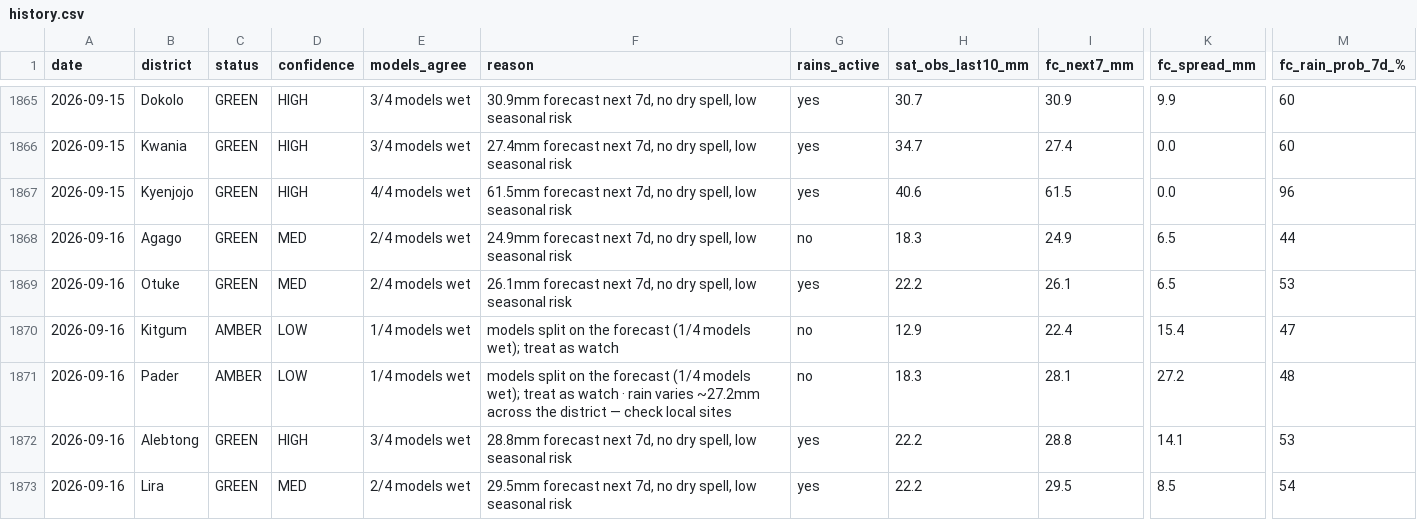
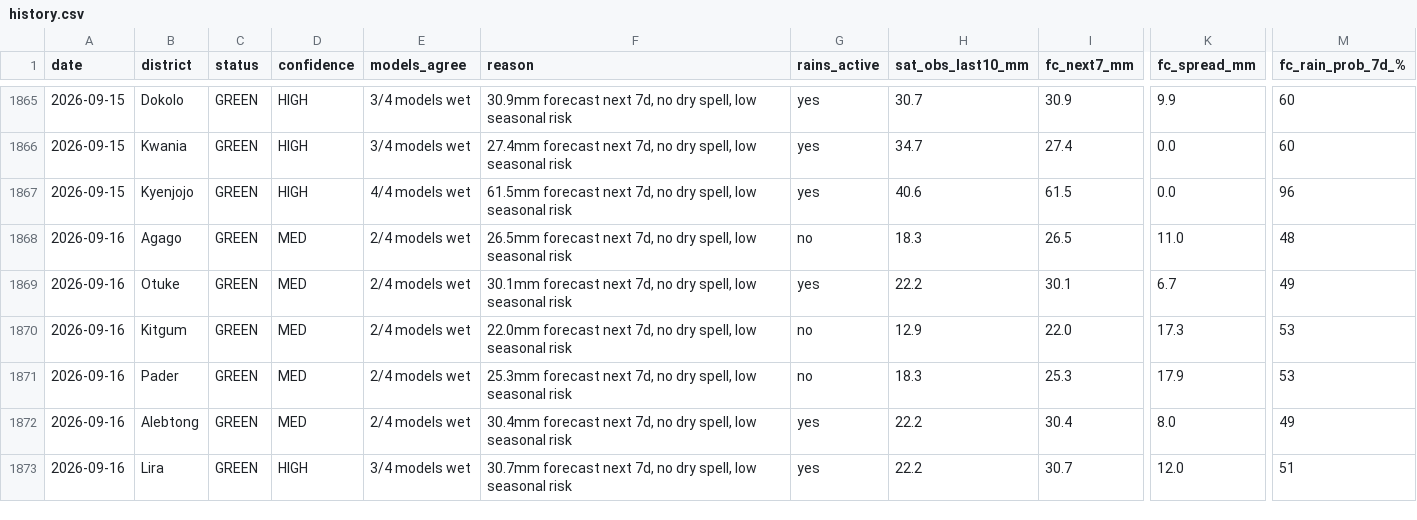
Before and after one commit to quinn-Uganda/planting-monitor, a CSV file: planting_monitor_out/history.csv, drawn as a sheet; only a part is shown, gaps mark what is left out; the diff covers the shown part only; the diff names each change by its address in the sheet, - before the commit and + after, or states it on an @@ line.

```diff
--- a/planting_monitor_out/history.csv
+++ b/planting_monitor_out/history.csv
-F1868 (reason): 24.9mm forecast next…
+F1868 (reason): 26.5mm forecast next…
-I1868 (fc_next7_mm): 24.9
+I1868 (fc_next7_mm): 26.5
-K1868 (fc_spread_mm): 6.5
+K1868 (fc_spread_mm): 11.0
-M1868 (fc_rain_prob_7d_%): 44
+M1868 (fc_rain_prob_7d_%): 48
-F1869 (reason): 26.1mm forecast next…
+F1869 (reason): 30.1mm forecast next…
-I1869 (fc_next7_mm): 26.1
+I1869 (fc_next7_mm): 30.1
-K1869 (fc_spread_mm): 6.5
+K1869 (fc_spread_mm): 6.7
-M1869 (fc_rain_prob_7d_%): 53
+M1869 (fc_rain_prob_7d_%): 49
-C1870:C1871 (status): AMBER
+C1870:C1871 (status): GREEN
-D1870:D1871 (confidence): LOW
+D1870:D1871 (confidence): MED
-E1870:E1871 (models_agree): 1/4 models wet
+E1870:E1871 (models_agree): 2/4 models wet
-F1870 (reason): models split on the forecast (1/4 models wet); treat as watch
+F1870 (reason): 22.0mm forecast next 7d, no dry spell, low seasonal risk
-I1870 (fc_next7_mm): 22.4
+I1870 (fc_next7_mm): 22.0
-K1870 (fc_spread_mm): 15.4
+K1870 (fc_spread_mm): 17.3
-M1870 (fc_rain_prob_7d_%): 47
+M1870 (fc_rain_prob_7d_%): 53
-F1871 (reason): models split on the forecast (1/4 models wet); treat as watch · rain varies ~27.2mm across the district — check local sites
+F1871 (reason): 25.3mm forecast next 7d, no dry spell, low seasonal risk
-I1871 (fc_next7_mm): 28.1
+I1871 (fc_next7_mm): 25.3
-K1871 (fc_spread_mm): 27.2
+K1871 (fc_spread_mm): 17.9
-M1871 (fc_rain_prob_7d_%): 48
+M1871 (fc_rain_prob_7d_%): 53
-D1872 (confidence): HIGH
+D1872 (confidence): MED
-E1872 (models_agree): 3/4 models wet
+E1872 (models_agree): 2/4 models wet
-F1872 (reason): 28.8mm forecast next…
+F1872 (reason): 30.4mm forecast next…
-I1872 (fc_next7_mm): 28.8
+I1872 (fc_next7_mm): 30.4
-K1872 (fc_spread_mm): 14.1
+K1872 (fc_spread_mm): 8.0
-M1872 (fc_rain_prob_7d_%): 53
+M1872 (fc_rain_prob_7d_%): 49
-D1873 (confidence): MED
+D1873 (confidence): HIGH
-E1873 (models_agree): 2/4 models wet
+E1873 (models_agree): 3/4 models wet
-F1873 (reason): 29.5mm forecast next…
+F1873 (reason): 30.7mm forecast next…
-I1873 (fc_next7_mm): 29.5
+I1873 (fc_next7_mm): 30.7
-K1873 (fc_spread_mm): 8.5
+K1873 (fc_spread_mm): 12.0
-M1873 (fc_rain_prob_7d_%): 54
+M1873 (fc_rain_prob_7d_%): 51
```
Also changed, not shown: 68 edited cells elsewhere in this file, planting_monitor_out/status_today.csv, 4 other files.
